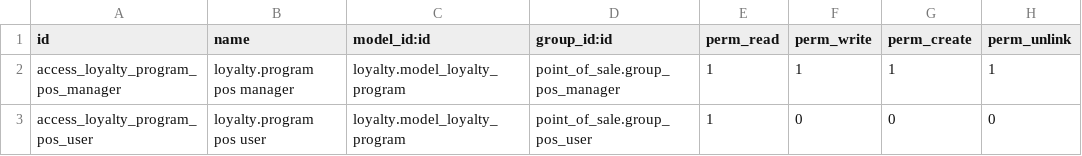
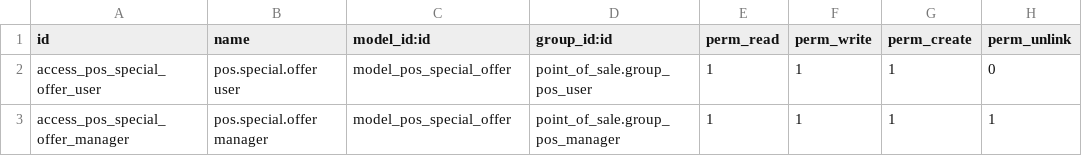
Before and after one commit to jayaraj-kp/fon-store-odoo19, a CSV file: pos_special_offers/security/ir.model.access.csv, drawn as a sheet.

```diff
--- a/pos_special_offers/security/ir.model.access.csv
+++ b/pos_special_offers/security/ir.model.access.csv
@@ -1,3 +1,3 @@
 id,name,model_id:id,group_id:id,perm_read,perm_write,perm_create,perm_unlink
-access_loyalty_program_pos_manager,loyalty.program pos manager,loyalty.model_loyalty_program,point_of_sale.group_pos_manager,1,1,1,1
-access_loyalty_program_pos_user,loyalty.program pos user,loyalty.model_loyalty_program,point_of_sale.group_pos_user,1,0,0,0
+access_pos_special_offer_user,pos.special.offer user,model_pos_special_offer,point_of_sale.group_pos_user,1,1,1,0
+access_pos_special_offer_manager,pos.special.offer manager,model_pos_special_offer,point_of_sale.group_pos_manager,1,1,1,1
```
Also changed, not shown: 17 other files.
